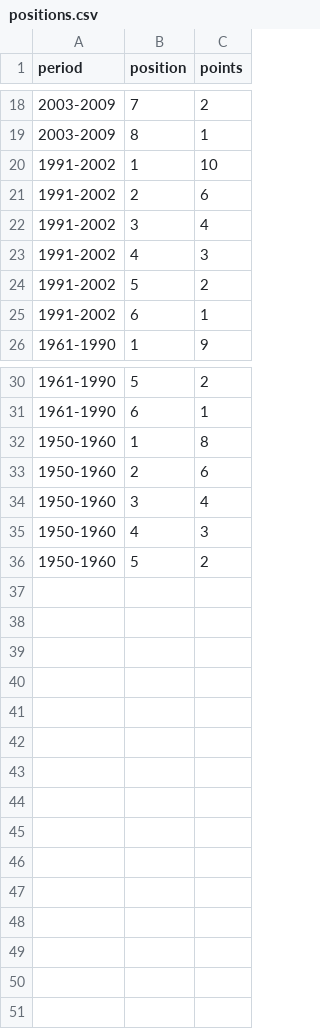
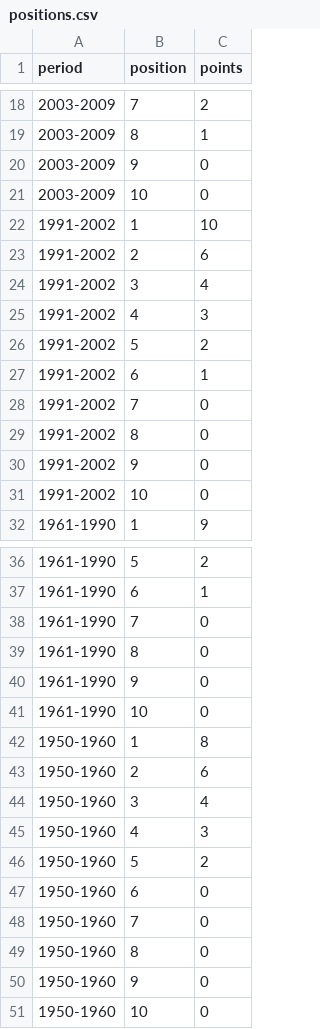
Before and after one commit to sportschord/f1stream, a CSV file: src/positions.csv, drawn as a sheet; only a part is shown, gaps mark what is left out; the diff names each change by its address in the sheet, - before the commit and + after, or states it on an @@ line.

Commit message:
add points system functionality

```diff
--- a/src/positions.csv
+++ b/src/positions.csv
+row 20: 2003-2009 | 9 | 0
+row 21: 2003-2009 | 10 | 0
+row 28: 1991-2002 | 7 | 0
+row 29: 1991-2002 | 8 | 0
+row 30: 1991-2002 | 9 | 0
+row 31: 1991-2002 | 10 | 0
+row 38: 1961-1990 | 7 | 0
+row 39: 1961-1990 | 8 | 0
+row 40: 1961-1990 | 9 | 0
+row 41: 1961-1990 | 10 | 0
+row 47: 1950-1960 | 6 | 0
+row 48: 1950-1960 | 7 | 0
+row 49: 1950-1960 | 8 | 0
+row 50: 1950-1960 | 9 | 0
+row 51: 1950-1960 | 10 | 0
```
Also changed, not shown: 4 other files.
